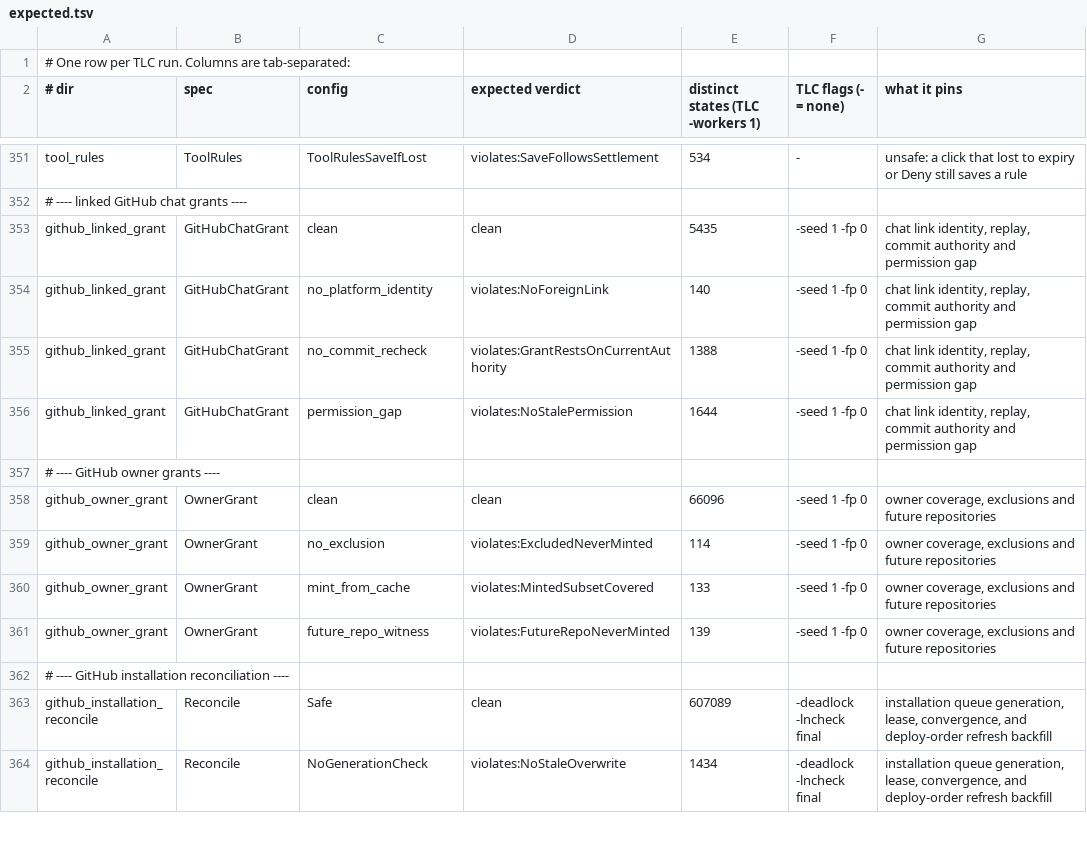
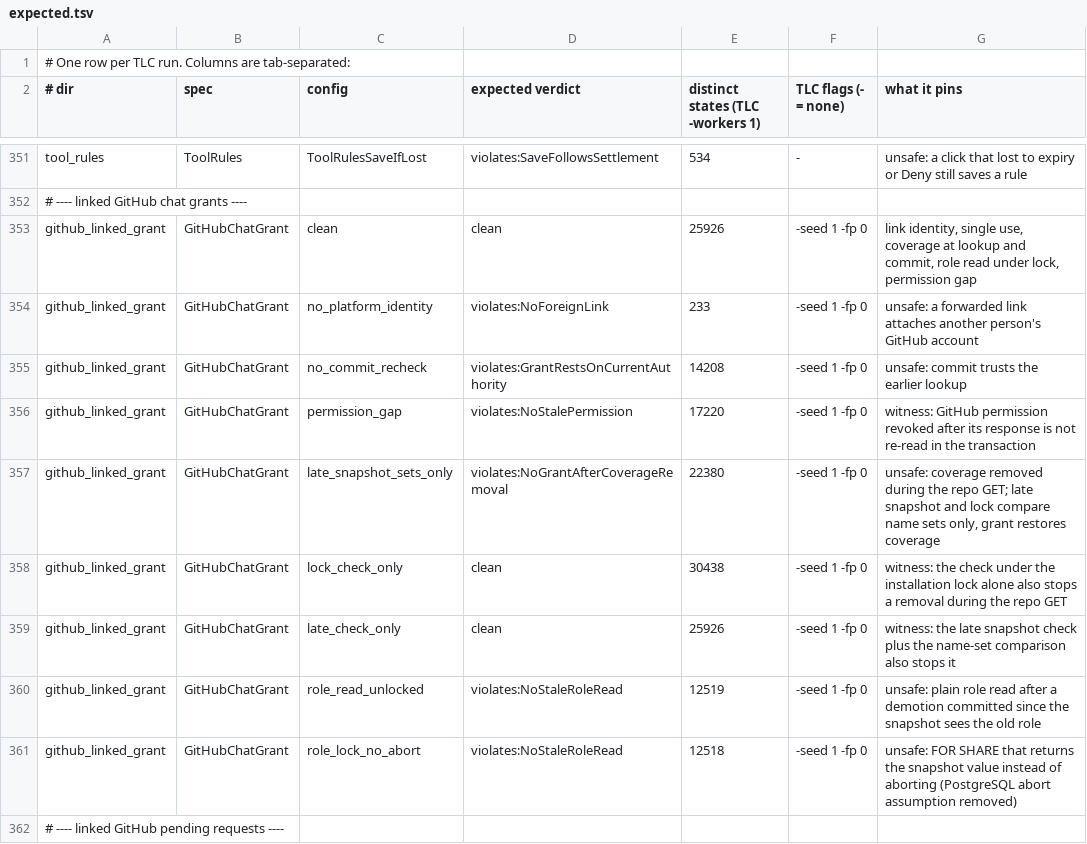
Before and after one commit to Nitjsefnie-OSC/daimon, a TSV file: formal/expected.tsv, drawn as a sheet; only a part is shown, gaps mark what is left out; the shorter side is filled out with more unchanged rows; the diff covers the shown part only.

Commit message:
fix(github): lock authority at grant commit, keep pending requests until answered, renew linked tokens
A demotion that commits while a linked grant saves now aborts it: the commit-time recheck reads the requester's account and channel admin rows FOR SHARE. Pending link requests are claimed with a two-minute lease and deleted one by one after each has an answer, so one failure no longer drops the batch. A repo from a second GitHub owner returns other_installation instead of raising, and the needs_install copy names both causes. The scheduler renews personal GitHub tokens within 30 days of refresh expiry. Formal models cover lookup-time coverage removal, a role change after the first read, and pending claim, crash and delivery.

```diff
--- a/formal/expected.tsv
+++ b/formal/expected.tsv
@@ -352,5 +352,11 @@ tool_rules	ToolRules	ToolRulesSaveIfLost	violates:SaveFollowsSettlement	534	-	un
 # ---- linked GitHub chat grants ----
-github_linked_grant	GitHubChatGrant	clean	clean	5435	-seed 1 -fp 0	chat link identity, replay, commit authority and permission gap
-github_linked_grant	GitHubChatGrant	no_platform_identity	violates:NoForeignLink	140	-seed 1 -fp 0	chat link identity, replay, commit authority and permission gap
-github_linked_grant	GitHubChatGrant	no_commit_recheck	violates:GrantRestsOnCurrentAuthority	1388	-seed 1 -fp 0	chat link identity, replay, commit authority and permission gap
-github_linked_grant	GitHubChatGrant	permission_gap	violates:NoStalePermission	1644	-seed 1 -fp 0	chat link identity, replay, commit authority and permission gap
+github_linked_grant	GitHubChatGrant	clean	clean	25926	-seed 1 -fp 0	link identity, single use, coverage at lookup and commit, role read under lock, permission gap
+github_linked_grant	GitHubChatGrant	no_platform_identity	violates:NoForeignLink	233	-seed 1 -fp 0	unsafe: a forwarded link attaches another person's GitHub account
+github_linked_grant	GitHubChatGrant	no_commit_recheck	violates:GrantRestsOnCurrentAuthority	14208	-seed 1 -fp 0	unsafe: commit trusts the earlier lookup
+github_linked_grant	GitHubChatGrant	permission_gap	violates:NoStalePermission	17220	-seed 1 -fp 0	witness: GitHub permission revoked after its response is not re-read in the transaction
+github_linked_grant	GitHubChatGrant	late_snapshot_sets_only	violates:NoGrantAfterCoverageRemoval	22380	-seed 1 -fp 0	unsafe: coverage removed during the repo GET; late snapshot and lock compare name sets only, grant restores coverage
+github_linked_grant	GitHubChatGrant	lock_check_only	clean	30438	-seed 1 -fp 0	witness: the check under the installation lock alone also stops a removal during the repo GET
+github_linked_grant	GitHubChatGrant	late_check_only	clean	25926	-seed 1 -fp 0	witness: the late snapshot check plus the name-set comparison also stops it
+github_linked_grant	GitHubChatGrant	role_read_unlocked	violates:NoStaleRoleRead	12519	-seed 1 -fp 0	unsafe: plain role read after a demotion committed since the snapshot sees the old role
+github_linked_grant	GitHubChatGrant	role_lock_no_abort	violates:NoStaleRoleRead	12518	-seed 1 -fp 0	unsafe: FOR SHARE that returns the snapshot value instead of aborting (PostgreSQL abort assumption removed)
+# ---- linked GitHub pending requests ----
```
Also changed, not shown: 9 added rows elsewhere in this file, formal/github_linked_grant/expected.tsv, 43 other files.
